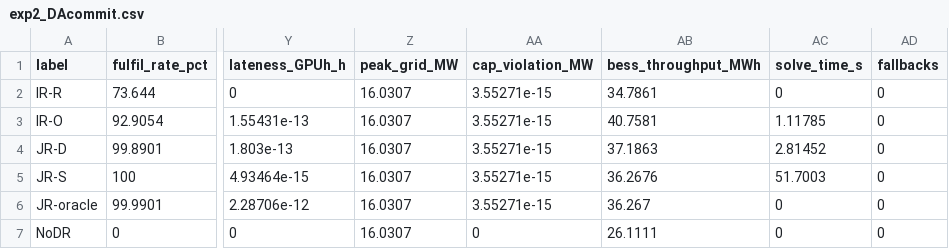
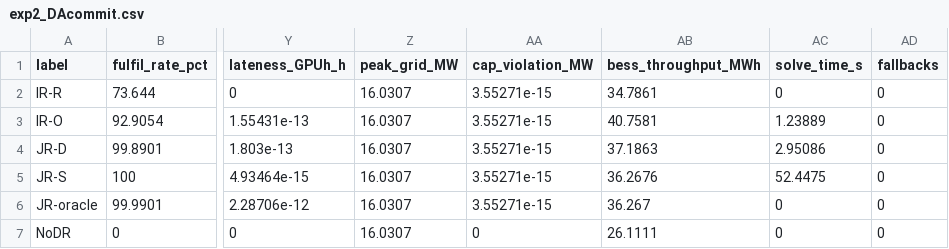
Before and after one commit to CCchen-Crush/datacenter, a CSV file: matlab/results/exp2_DAcommit.csv, drawn as a sheet; only a part is shown, gaps mark what is left out; the diff names each change by its address in the sheet, - before the commit and + after, or states it on an @@ line.

```diff
--- a/matlab/results/exp2_DAcommit.csv
+++ b/matlab/results/exp2_DAcommit.csv
-AC3 (solve_time_s): 1.11785
+AC3 (solve_time_s): 1.23889
-AC4 (solve_time_s): 2.81452
+AC4 (solve_time_s): 2.95086
-AC5 (solve_time_s): 51.7003
+AC5 (solve_time_s): 52.4475
```
Also changed, not shown: matlab/results/exp1_mechanism_CA6_DA2.csv, matlab/results/exp2_uniform6.csv, 29 other files.
